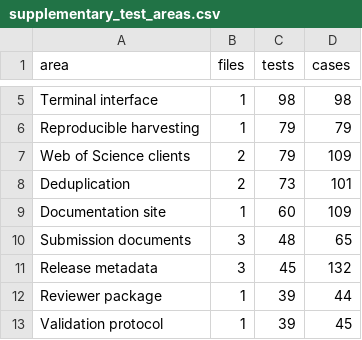
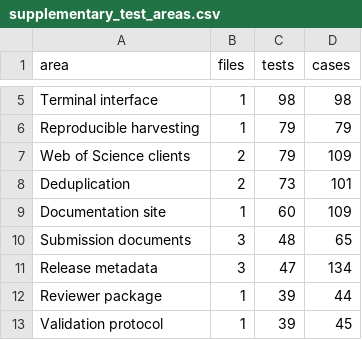
Before and after one commit to s-matysik/CorpusSLR, a CSV file: validation/supplementary_test_areas.csv, drawn as a sheet; only a part is shown, gaps mark what is left out.

```diff
--- a/validation/supplementary_test_areas.csv
+++ b/validation/supplementary_test_areas.csv
@@ -10,3 +10,3 @@ Documentation site,1,60,109
 Submission documents,3,48,65
-Release metadata,3,45,132
+Release metadata,3,47,134
 Reviewer package,1,39,44
```
Also changed, not shown: validation/supplementary_test_inventory.csv, 6 other files.
